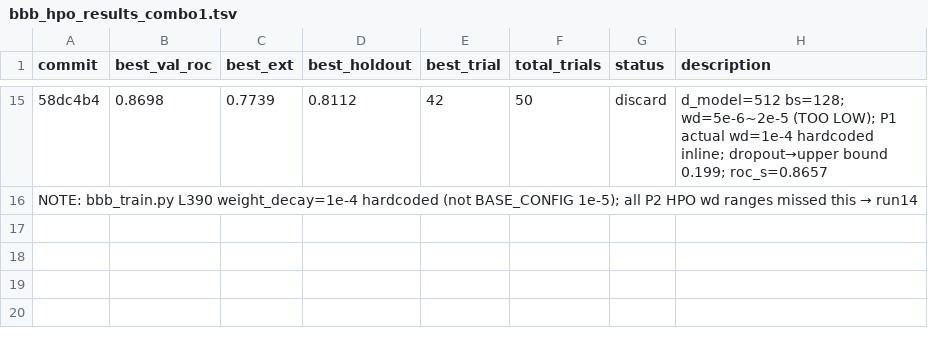
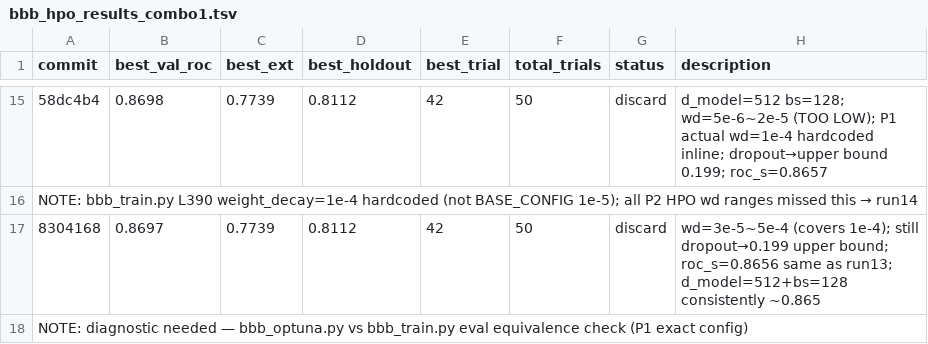
Before and after one commit to minzi-na/autoresearch-bbb-protocolI, a TSV file: bbb_hpo_results_combo1.tsv, drawn as a sheet; only a part is shown, gaps mark what is left out; the diff names each change by its address in the sheet, - before the commit and + after, or states it on an @@ line.

```diff
--- a/bbb_hpo_results_combo1.tsv
+++ b/bbb_hpo_results_combo1.tsv
+row 17: 8304168 | 0.8697 | 0.7739 | 0.8112 | 42 | 50 | discard | wd=3e-5~5e-4 (covers 1e-4); still dropout→0.199 upper bound; roc_s=0.8656 same as run13; d_model=512+bs=128 consistently ~0.865
+row 18: NOTE: diagnostic needed — bbb_optuna.py vs bbb_train.py eval equivalence check (P1 exact config)
```
Also changed, not shown: 1 other file.
